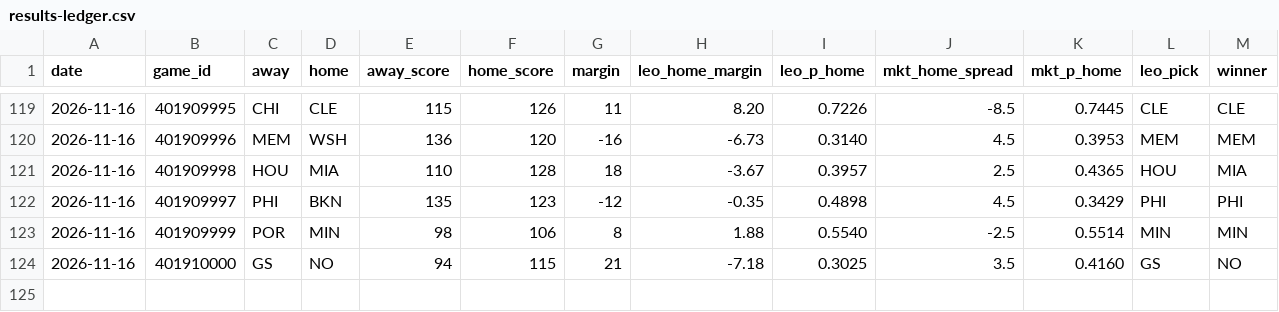
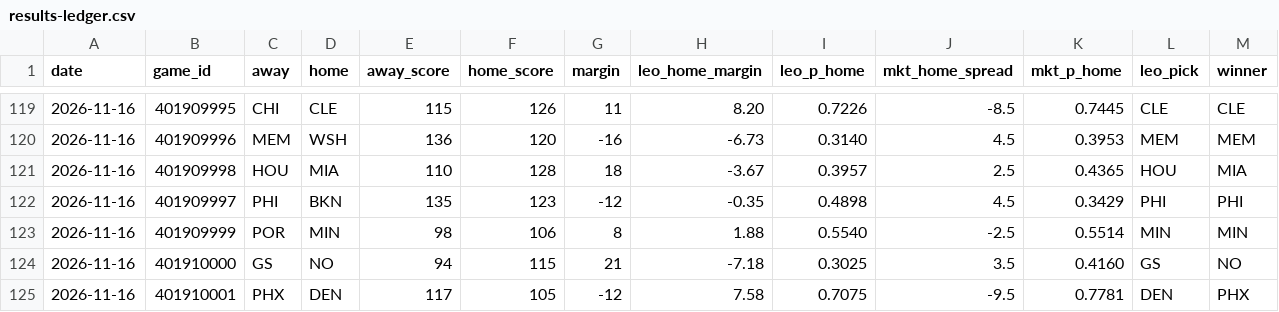
Before and after one commit to flychico/lydiaslab, a CSV file: data/nba/results-ledger.csv, drawn as a sheet; only a part is shown, gaps mark what is left out; rows hold the shown columns only; the diff names each change by its address in the sheet, - before the commit and + after, or states it on an @@ line.

```diff
--- a/data/nba/results-ledger.csv
+++ b/data/nba/results-ledger.csv
+row 125: 2026-11-16 | 401910001 | PHX | DEN | 117 | 105 | -12 | 7.58 | 0.7075 | -9.5 | 0.7781 | DEN | PHX
```
Also changed, not shown: data/feed/nba/sample.csv, 15 other files.
